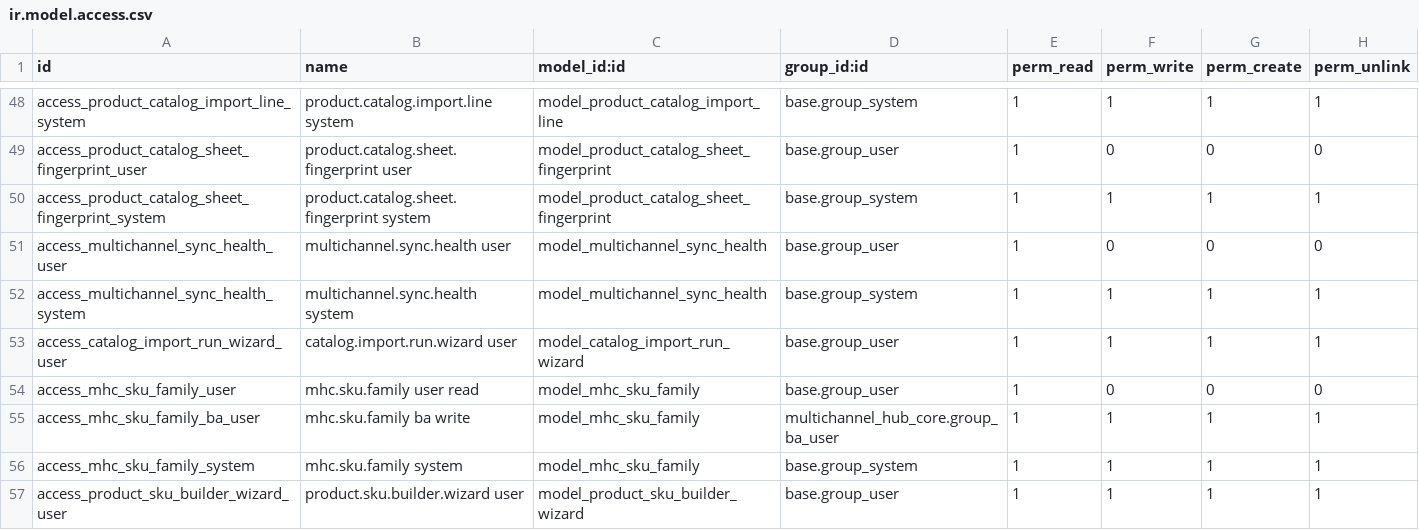
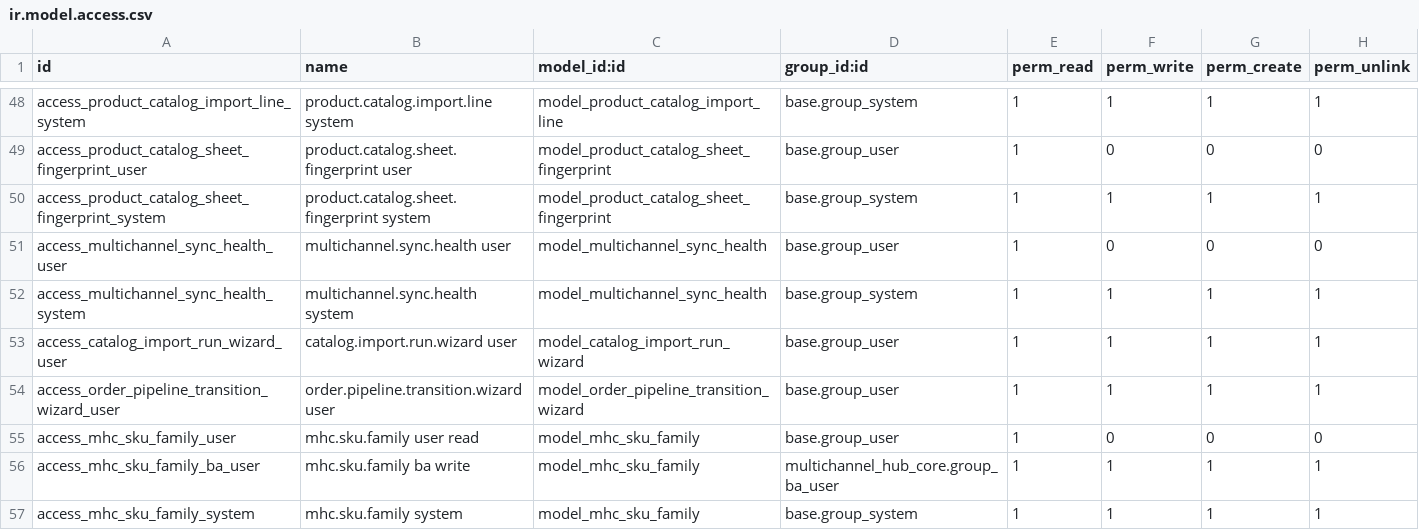
Before and after one commit to baoha-erptek/odoo, a CSV file: custom_addons/multichannel_hub_core/security/ir.model.access.csv, drawn as a sheet; only a part is shown, gaps mark what is left out; the shorter side is filled out with more unchanged rows.

Commit message:
[multichannel_hub_core] feat(P-D3-PIPELINE-UI): Pipeline tab + transition wizard + "In Lại" reprint state
Flow 3a #3 / Flow 4 #3. The pipeline state machine existed (x_pipeline_state_id,
audited _write_pipeline_state, transition log) but had no UI, and there was no
reprint stage.

- sale.order: Pipeline notebook tab showing the resolved pipeline + current
  state (read-only) + a "Change State" button + the full transition history
  (new pipeline_transition_log_ids One2many).
- order.pipeline.transition.wizard (TransientModel): pick a new state (domain =
  order's pipeline) + optional note; action_confirm routes through the audited
  _write_pipeline_state so every change lands an order.pipeline.transition.log
  row. Direct field writes stay blocked by the FR-017 write guard.
- Seed state_vn_reprint ("In Lại", seq 60) on vn_internal_production with
  next_state_ids -> in_production, so a completed order can loop back for a
  re-print. New record -> lands on upgrade despite the noupdate=1 block.

ACL: wizard granted base.group_user (transitions are internal-only, no external
side effect; the audit log records who/when — tighter gating is an easy
follow-up if the owner wants it).

Phase 2 ORM tests (3, green): reprint state seeded + loops to production; wizard
transitions done->reprint and logs it; direct state write still raises. -u core
exit 0.

```diff
--- a/custom_addons/multichannel_hub_core/security/ir.model.access.csv
+++ b/custom_addons/multichannel_hub_core/security/ir.model.access.csv
@@ -53,2 +53,3 @@ access_multichannel_sync_health_system,multichannel.sync.health system,model_mul
 access_catalog_import_run_wizard_user,catalog.import.run.wizard user,model_catalog_import_run_wizard,base.group_user,1,1,1,1
+access_order_pipeline_transition_wizard_user,order.pipeline.transition.wizard user,model_order_pipeline_transition_wizard,base.group_user,1,1,1,1
 access_mhc_sku_family_user,mhc.sku.family user read,model_mhc_sku_family,base.group_user,1,0,0,0
```
Also changed, not shown: 9 other files.
